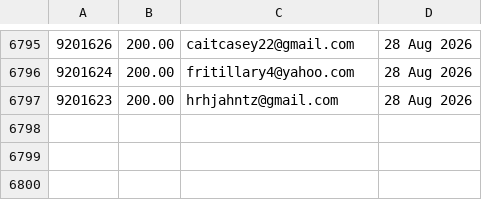
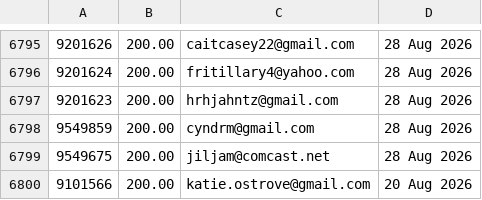
Before and after one commit to jdeck88/ffcsa_scripts, a CSV file: localline/data/order_data_PRODUCTION_success.csv, drawn as a sheet; only a part is shown, gaps mark what is left out; the diff names each change by its address in the sheet, - before the commit and + after, or states it on an @@ line.

Commit message:
Update data files

```diff
--- a/localline/data/order_data_PRODUCTION_success.csv
+++ b/localline/data/order_data_PRODUCTION_success.csv
+row 6798: 9549859 | 200.00 | cyndrm@gmail.com | 28 Aug 2026
+row 6799: 9549675 | 200.00 | jiljam@comcast.net | 28 Aug 2026
+row 6800: 9101566 | 200.00 | katie.ostrove@gmail.com | 20 Aug 2026
```
